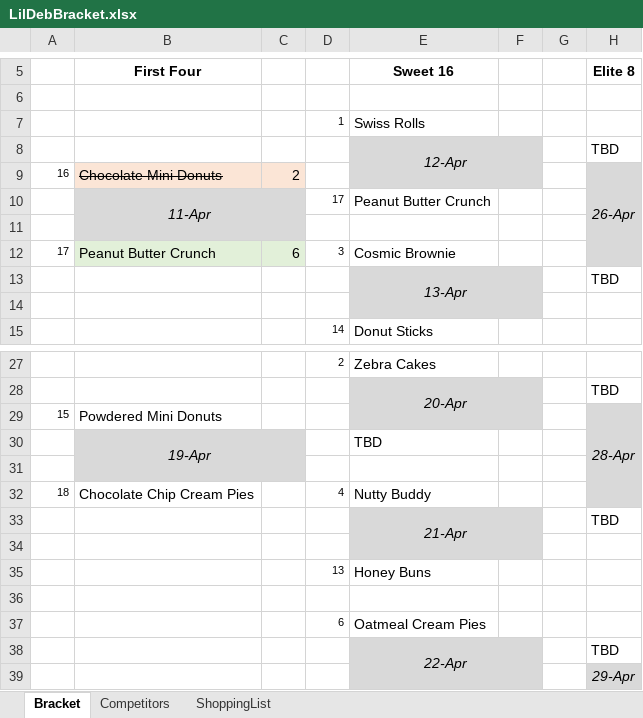
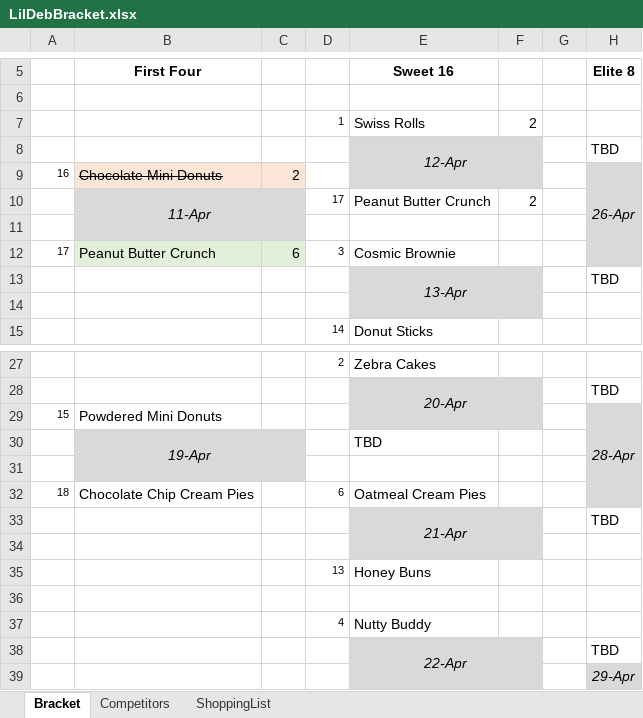
Before and after one commit to ajm1014/lildeb, an Excel workbook: LilDebBracket.xlsx, sheet Bracket, drawn as a sheet; only a part is shown, gaps mark what is left out; values as stored, in another font and other column widths than the file's, no borders; removed rows and columns are numbered as before the commit, all else as after; rows hold the shown columns only; the diff names each change by its address in the sheet, - before the commit and + after, or states it on an @@ line.

```diff
--- a/LilDebBracket.xlsx (sheet Bracket)
+++ b/LilDebBracket.xlsx (sheet Bracket)
-F7: (empty)
+F7: 2
-F10: (empty)
+F10: 2
-D32: 4
+D32: 6
-E32 (Sweet 16): Nutty Buddy
+E32 (Sweet 16): Oatmeal Cream Pies
-row 37:  |  |  | 6 | Oatmeal Cream Pies
+row 37:  |  |  | 4 | Nutty Buddy
```
Also changed, not shown: 2 other files.
